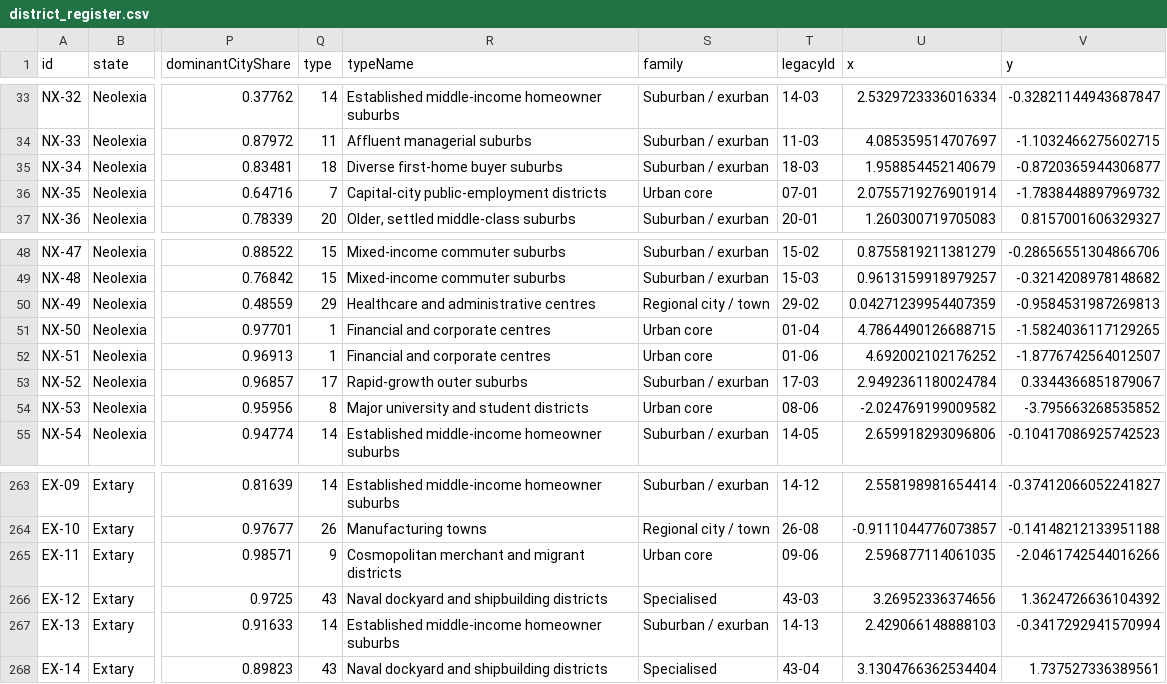
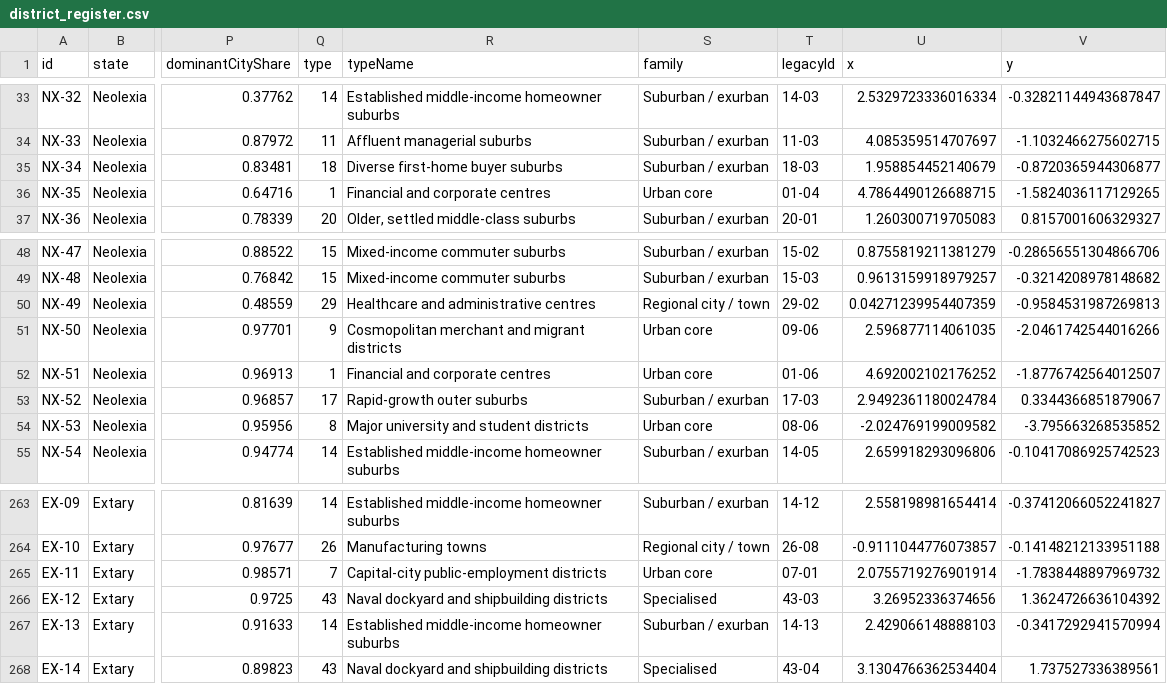
Before and after one commit to lenno15697/Wizlandia-Elections, a CSV file: district_register.csv, drawn as a sheet; only a part is shown, gaps mark what is left out; the diff names each change by its address in the sheet, - before the commit and + after, or states it on an @@ line.

```diff
--- a/district_register.csv
+++ b/district_register.csv
-Q36 (type): 7
+Q36 (type): 1
-R36 (typeName): Capital-city public-employment districts
+R36 (typeName): Financial and corporate centres
-T36 (legacyId): 07-01
+T36 (legacyId): 01-04
-U36 (x): 2.0755719276901914
+U36 (x): 4.7864490126688715
-V36 (y): -1.7838448897969732
+V36 (y): -1.5824036117129265
-Q51 (type): 1
+Q51 (type): 9
-R51 (typeName): Financial and corporate centres
+R51 (typeName): Cosmopolitan merchant and migrant districts
-T51 (legacyId): 01-04
+T51 (legacyId): 09-06
-U51 (x): 4.7864490126688715
+U51 (x): 2.596877114061035
-V51 (y): -1.5824036117129265
+V51 (y): -2.0461742544016266
-Q265 (type): 9
+Q265 (type): 7
-R265 (typeName): Cosmopolitan merchant and migrant districts
+R265 (typeName): Capital-city public-employment districts
-T265 (legacyId): 09-06
+T265 (legacyId): 07-01
-U265 (x): 2.596877114061035
+U265 (x): 2.0755719276901914
-V265 (y): -2.0461742544016266
+V265 (y): -1.7838448897969732
```
Also changed, not shown: district_permutation_changes.csv, 8 other files.
